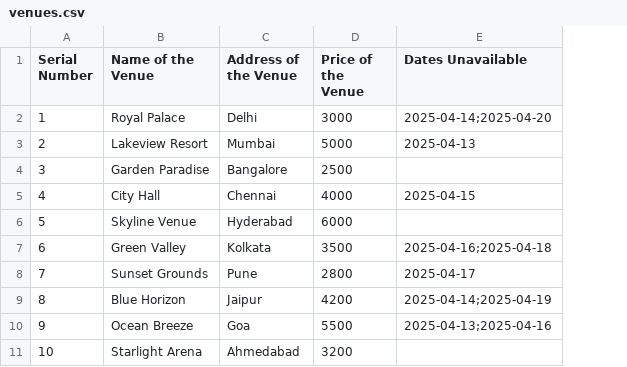
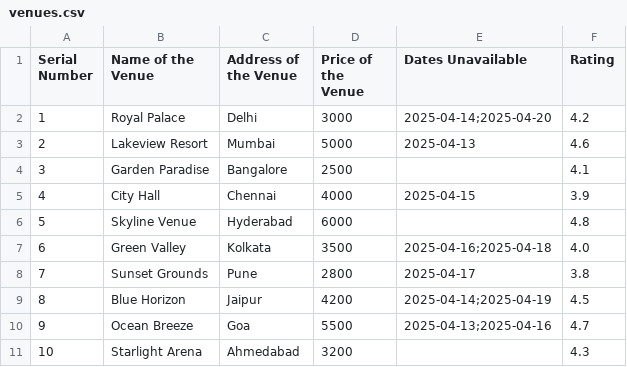
Before and after one commit to Saaarthak0102/Budget-Tracker, a CSV file: venues.csv, drawn as a sheet; the diff names each change by its address in the sheet, - before the commit and + after, or states it on an @@ line.

Commit message:
venues

```diff
--- a/venues.csv
+++ b/venues.csv
+column F (Rating), rows 2-11: 4.2 | 4.6 | 4.1 | 3.9 | 4.8 | 4.0 | 3.8 | 4.5 | 4.7 | 4.3
```
